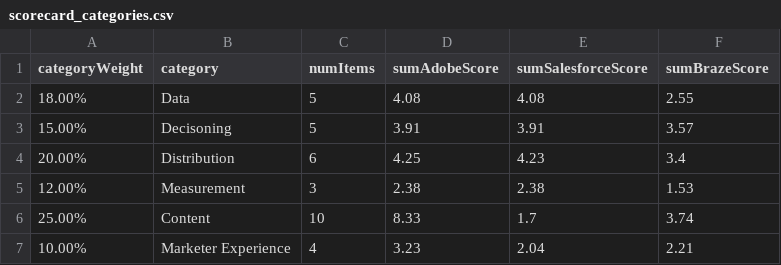
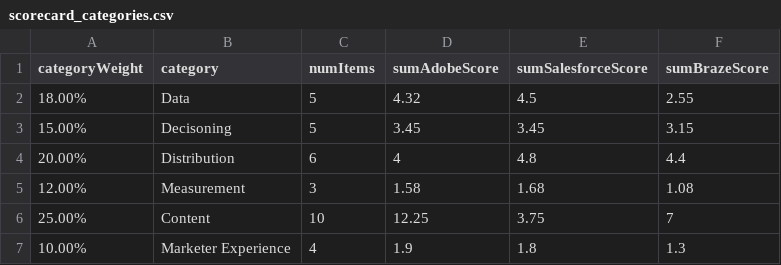
Before and after one commit to dbv-data-db/myScores, a CSV file: data/scorecard_categories.csv, drawn as a sheet.

Commit message:
Update scorecard_categories.csv

```diff
--- a/data/scorecard_categories.csv
+++ b/data/scorecard_categories.csv
@@ -1,7 +1,7 @@
 categoryWeight,category,numItems,sumAdobeScore,sumSalesforceScore,sumBrazeScore
-18.00%,Data,5,4.08,4.08,2.55
-15.00%,Decisoning,5,3.91,3.91,3.57
-20.00%,Distribution,6,4.25,4.23,3.4
-12.00%,Measurement,3,2.38,2.38,1.53
-25.00%,Content,10,8.33,1.7,3.74
-10.00%,Marketer Experience,4,3.23,2.04,2.21
+18.00%,Data,5,4.32,4.5,2.55
+15.00%,Decisoning,5,3.45,3.45,3.15
+20.00%,Distribution,6,4,4.8,4.4
+12.00%,Measurement,3,1.58,1.68,1.08
+25.00%,Content,10,12.25,3.75,7
+10.00%,Marketer Experience,4,1.9,1.8,1.3
```
